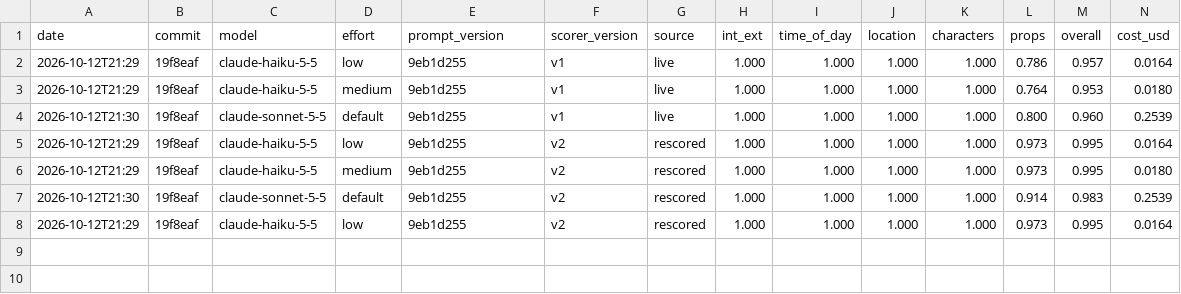
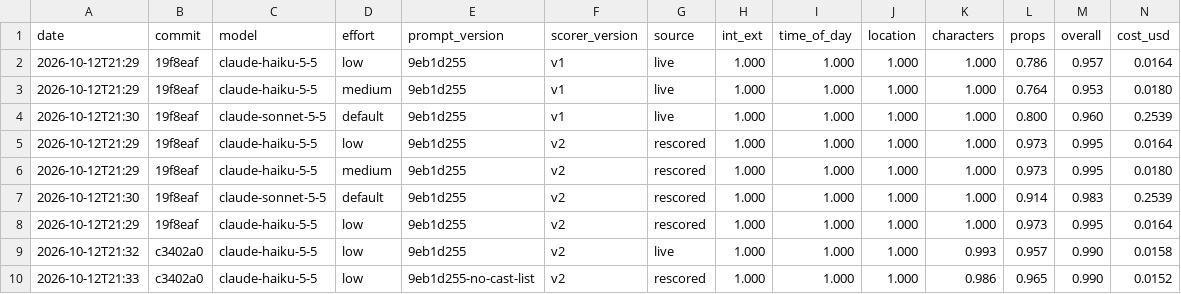
Before and after one commit to Ziad-Abdalla/media-ai-agents, a CSV file: arabic-script-breakdown/eval/history.csv, drawn as a sheet; only a part is shown; rows hold the shown columns only; the diff names each change by its address in the sheet, - before the commit and + after, or states it on an @@ line.

Commit message:
Add sample outputs, live gate run and no-cast-list experiment

```diff
--- a/arabic-script-breakdown/eval/history.csv
+++ b/arabic-script-breakdown/eval/history.csv
+row 9: 2026-10-12T21:32 | c3402a0 | claude-haiku-5-5 | low | 9eb1d255 | v2 | live | 1.000 | 1.000 | 1.000 | 0.993 | 0.957 | 0.990 | 0.0158
+row 10: 2026-10-12T21:33 | c3402a0 | claude-haiku-5-5 | low | 9eb1d255-no-cast-list | v2 | rescored | 1.000 | 1.000 | 1.000 | 0.986 | 0.965 | 0.990 | 0.0152
```
Also changed, not shown: 7 other files.
